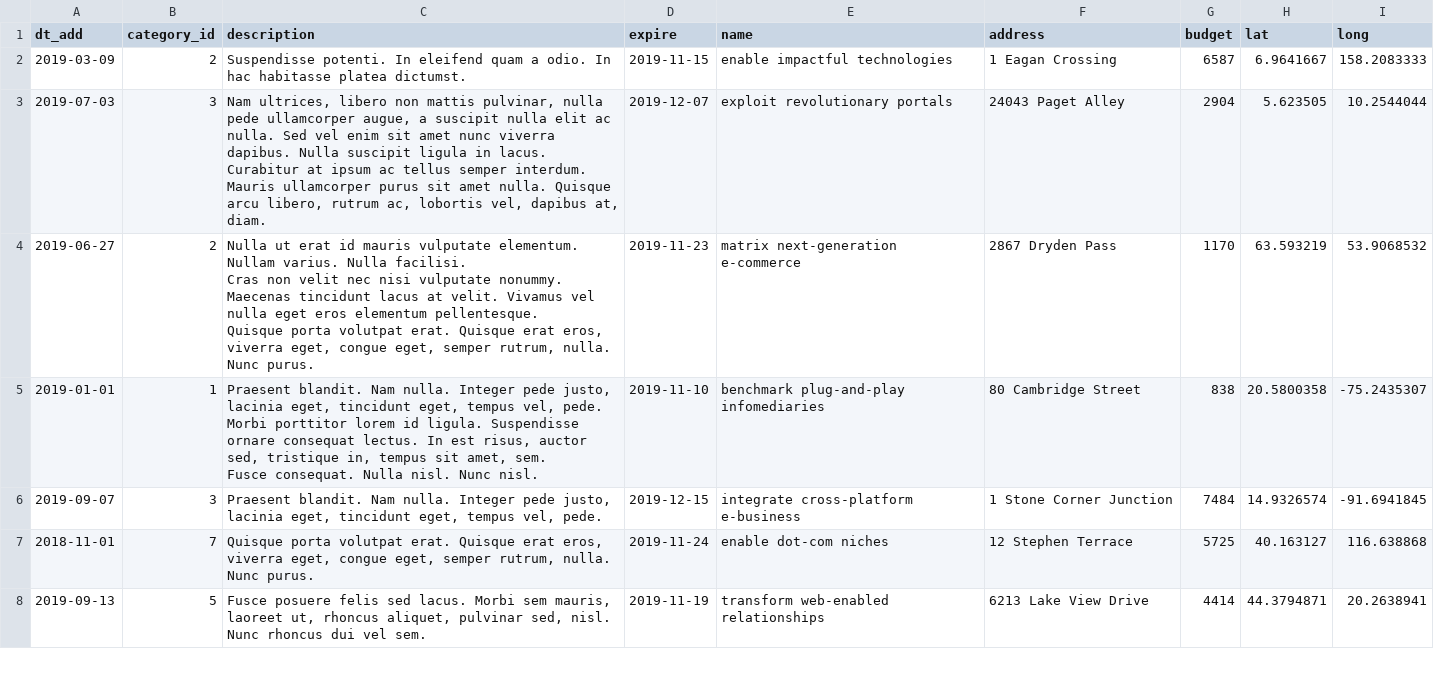
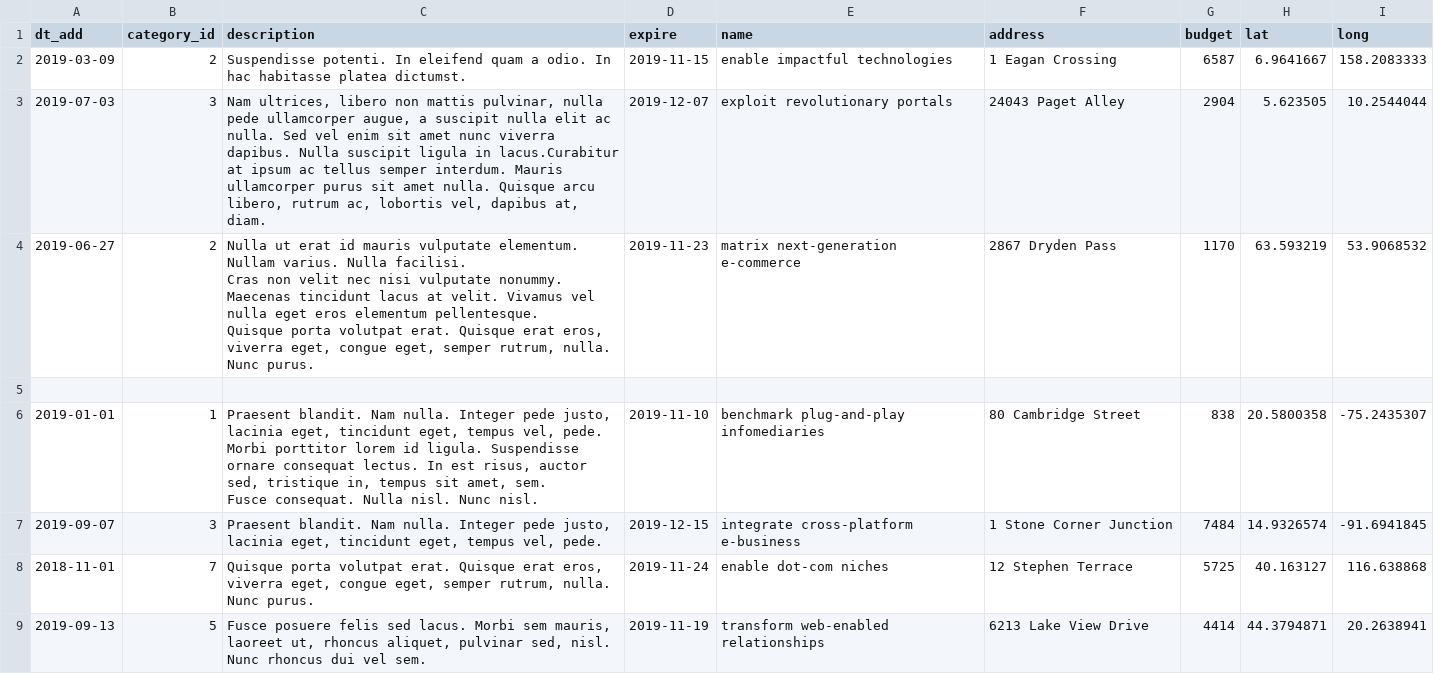
Before and after one commit to mega-hertz91/185816-task-force-1, a CSV file: data/tasks.csv, drawn as a sheet; only a part is shown; the diff covers the shown part only.

```diff
--- a/data/tasks.csv
+++ b/data/tasks.csv
@@ -2,4 +2,2 @@ dt_add,category_id,description,expire,name,address,budget,lat,long
 2019-03-09,2,Suspendisse potenti. In eleifend quam a odio. In hac habitasse platea dictumst.,2019-11-15,enable impactful technologies,1 Eagan Crossing,6587,6.9641667,158.2083333
-2019-07-03,3,"Nam ultrices, libero non mattis pulvinar, nulla pede ullamcorper augue, a suscipit nulla elit ac nulla. Sed vel enim sit amet nunc viverra dapibus. Nulla suscipit ligula in lacus.
-
-Curabitur at ipsum ac tellus semper interdum. Mauris ullamcorper purus sit amet nulla. Quisque arcu libero, rutrum ac, lobortis vel, dapibus at, diam.",2019-12-07,exploit revolutionary portals,24043 Paget Alley,2904,5.623505,10.2544044
+2019-07-03,3,"Nam ultrices, libero non mattis pulvinar, nulla pede ullamcorper augue, a suscipit nulla elit ac nulla. Sed vel enim sit amet nunc viverra dapibus. Nulla suscipit ligula in lacus.Curabitur at ipsum ac tellus semper interdum. Mauris ullamcorper purus sit amet nulla. Quisque arcu libero, rutrum ac, lobortis vel, dapibus at, diam.",2019-12-07,exploit revolutionary portals,24043 Paget Alley,2904,5.623505,10.2544044
@@ -10,0 +7 @@ Quisque porta volutpat erat. Quisque erat eros, viverra eget, congue eget, sempe
+
```
Also changed, not shown: 1 edited cell elsewhere in this file, data/profiles.csv, 4 other files.
